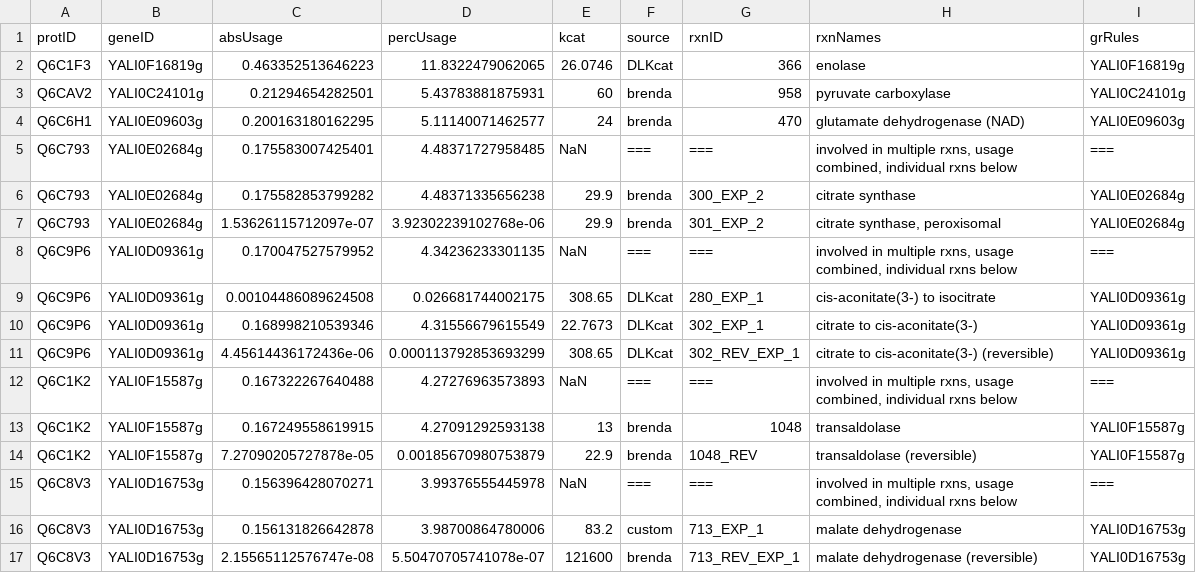
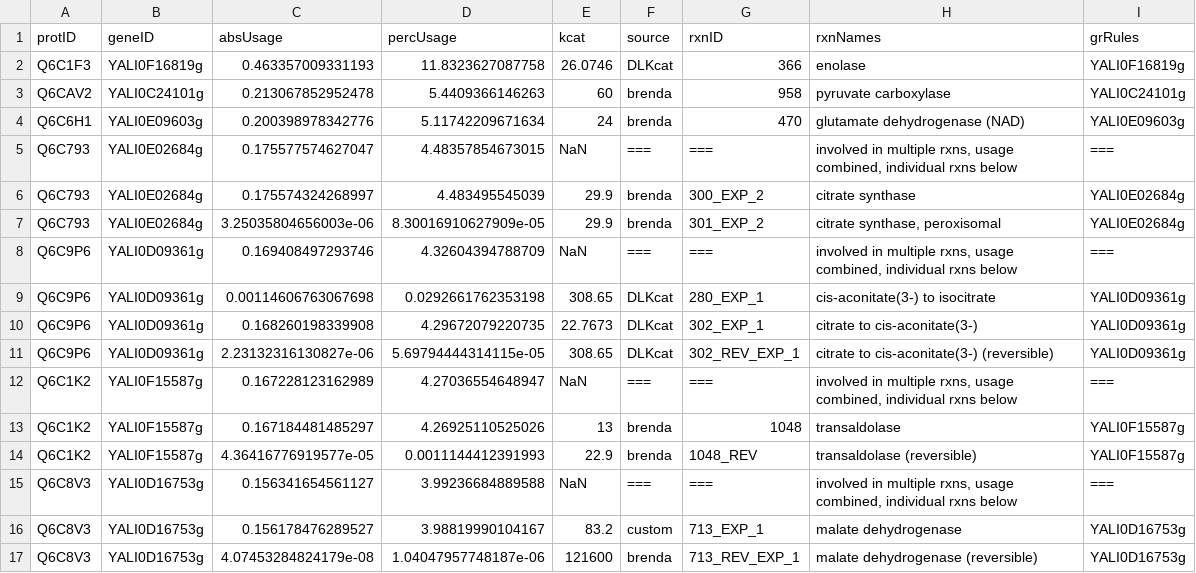
Before and after one commit to bioengtaltech/eciYali5-GEM, a CSV file: code/debiaggi2025/output/enzymeUsage/ecCARn_topAbsUsage.csv, drawn as a sheet; only a part is shown; the diff covers the shown part only.

```diff
--- a/code/debiaggi2025/output/enzymeUsage/ecCARn_topAbsUsage.csv
+++ b/code/debiaggi2025/output/enzymeUsage/ecCARn_topAbsUsage.csv
@@ -1,17 +1,17 @@
 protID,geneID,absUsage,percUsage,kcat,source,rxnID,rxnNames,grRules
-Q6C1F3,YALI0F16819g,0.463352513646223,11.8322479062065,26.0746,DLKcat,366,"enolase",YALI0F16819g
-Q6CAV2,YALI0C24101g,0.21294654282501,5.43783881875931,60,brenda,958,"pyruvate carboxylase",YALI0C24101g
-Q6C6H1,YALI0E09603g,0.200163180162295,5.11140071462577,24,brenda,470,"glutamate dehydrogenase (NAD)",YALI0E09603g
-Q6C793,YALI0E02684g,0.175583007425401,4.48371727958485,NaN,===,===,"involved in multiple rxns, usage combined, individual rxns below",===
-Q6C793,YALI0E02684g,0.175582853799282,4.48371335656238,29.9,brenda,300_EXP_2,"citrate synthase",YALI0E02684g
-Q6C793,YALI0E02684g,1.53626115712097e-07,3.92302239102768e-06,29.9,brenda,301_EXP_2,"citrate synthase, peroxisomal",YALI0E02684g
-Q6C9P6,YALI0D09361g,0.170047527579952,4.34236233301135,NaN,===,===,"involved in multiple rxns, usage combined, individual rxns below",===
-Q6C9P6,YALI0D09361g,0.00104486089624508,0.026681744002175,308.65,DLKcat,280_EXP_1,"cis-aconitate(3-) to isocitrate",YALI0D09361g
-Q6C9P6,YALI0D09361g,0.168998210539346,4.31556679615549,22.7673,DLKcat,302_EXP_1,"citrate to cis-aconitate(3-)",YALI0D09361g
-Q6C9P6,YALI0D09361g,4.45614436172436e-06,0.000113792853693299,308.65,DLKcat,302_REV_EXP_1,"citrate to cis-aconitate(3-) (reversible)",YALI0D09361g
-Q6C1K2,YALI0F15587g,0.167322267640488,4.27276963573893,NaN,===,===,"involved in multiple rxns, usage combined, individual rxns below",===
-Q6C1K2,YALI0F15587g,0.167249558619915,4.27091292593138,13,brenda,1048,"transaldolase",YALI0F15587g
-Q6C1K2,YALI0F15587g,7.27090205727878e-05,0.00185670980753879,22.9,brenda,1048_REV,"transaldolase (reversible)",YALI0F15587g
-Q6C8V3,YALI0D16753g,0.156396428070271,3.99376555445978,NaN,===,===,"involved in multiple rxns, usage combined, individual rxns below",===
-Q6C8V3,YALI0D16753g,0.156131826642878,3.98700864780006,83.2,custom,713_EXP_1,"malate dehydrogenase",YALI0D16753g
-Q6C8V3,YALI0D16753g,2.15565112576747e-08,5.50470705741078e-07,121600,brenda,713_REV_EXP_1,"malate dehydrogenase (reversible)",YALI0D16753g
+Q6C1F3,YALI0F16819g,0.463357009331193,11.8323627087758,26.0746,DLKcat,366,"enolase",YALI0F16819g
+Q6CAV2,YALI0C24101g,0.213067852952478,5.4409366146263,60,brenda,958,"pyruvate carboxylase",YALI0C24101g
+Q6C6H1,YALI0E09603g,0.200398978342776,5.11742209671634,24,brenda,470,"glutamate dehydrogenase (NAD)",YALI0E09603g
+Q6C793,YALI0E02684g,0.175577574627047,4.48357854673015,NaN,===,===,"involved in multiple rxns, usage combined, individual rxns below",===
+Q6C793,YALI0E02684g,0.175574324268997,4.483495545039,29.9,brenda,300_EXP_2,"citrate synthase",YALI0E02684g
+Q6C793,YALI0E02684g,3.25035804656003e-06,8.30016910627909e-05,29.9,brenda,301_EXP_2,"citrate synthase, peroxisomal",YALI0E02684g
+Q6C9P6,YALI0D09361g,0.169408497293746,4.32604394788709,NaN,===,===,"involved in multiple rxns, usage combined, individual rxns below",===
+Q6C9P6,YALI0D09361g,0.00114606763067698,0.0292661762353198,308.65,DLKcat,280_EXP_1,"cis-aconitate(3-) to isocitrate",YALI0D09361g
+Q6C9P6,YALI0D09361g,0.168260198339908,4.29672079220735,22.7673,DLKcat,302_EXP_1,"citrate to cis-aconitate(3-)",YALI0D09361g
+Q6C9P6,YALI0D09361g,2.23132316130827e-06,5.69794444314115e-05,308.65,DLKcat,302_REV_EXP_1,"citrate to cis-aconitate(3-) (reversible)",YALI0D09361g
+Q6C1K2,YALI0F15587g,0.167228123162989,4.27036554648947,NaN,===,===,"involved in multiple rxns, usage combined, individual rxns below",===
+Q6C1K2,YALI0F15587g,0.167184481485297,4.26925110525026,13,brenda,1048,"transaldolase",YALI0F15587g
+Q6C1K2,YALI0F15587g,4.36416776919577e-05,0.0011144412391993,22.9,brenda,1048_REV,"transaldolase (reversible)",YALI0F15587g
+Q6C8V3,YALI0D16753g,0.156341654561127,3.99236684889588,NaN,===,===,"involved in multiple rxns, usage combined, individual rxns below",===
+Q6C8V3,YALI0D16753g,0.156178476289527,3.98819990104167,83.2,custom,713_EXP_1,"malate dehydrogenase",YALI0D16753g
+Q6C8V3,YALI0D16753g,4.07453284824179e-08,1.04047957748187e-06,121600,brenda,713_REV_EXP_1,"malate dehydrogenase (reversible)",YALI0D16753g
```
Also changed, not shown: 100 edited cells elsewhere in this file, code/debiaggi2025/output/enzymeUsage/ecCARe_highCapUsage.csv, code/debiaggi2025/output/enzymeUsage/ecCARe_topAbsUsage.csv, 4 other files.
